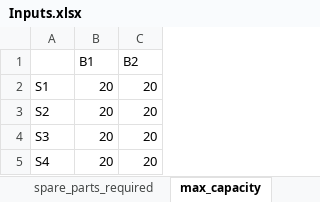
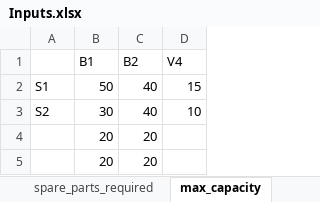
Before and after one commit to mrdegooijer/OWF_Vessel-Fleet-Optimization, an Excel workbook: data/Inputs.xlsx, sheet max_capacity, drawn as a sheet; values as stored, in another font and other column widths than the file's, no borders; the diff names each change by its address in the sheet, - before the commit and + after, or states it on an @@ line.

```diff
--- a/data/Inputs.xlsx (sheet max_capacity)
+++ b/data/Inputs.xlsx (sheet max_capacity)
+column D (V4), rows 2-3: 15 | 10
-B2 (B1): 20
+B2 (B1): 50
-C2:C3 (B2): 20
+C2:C3 (B2): 40
-B3 (B1): 20
+B3 (B1): 30
-A4: S3
+A4: (empty)
-A5: S4
+A5: (empty)
```
Also changed, not shown: sheet vessels, sheet holding_costs, sheet reorder_level, sheet capacity_base_vessels, sheet task_compatibility, sheet spare_parts_required, 2 more sheets, other sheet tabs, formulas that keep their value, 7 other files.
